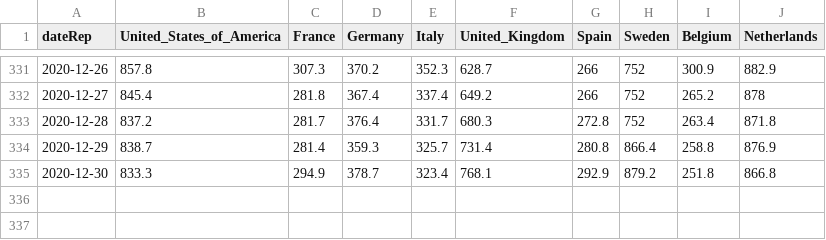
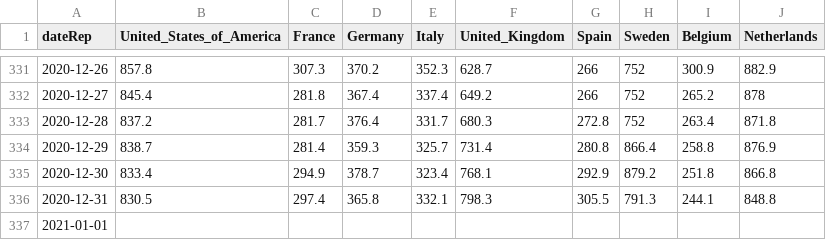
Before and after one commit to Scienzainrete/covid-19, a CSV file: ecdc_casi_100k.csv, drawn as a sheet; only a part is shown, gaps mark what is left out.

```diff
--- a/ecdc_casi_100k.csv
+++ b/ecdc_casi_100k.csv
@@ -334,2 +334,4 @@
 "2020-12-29",838.7,281.4,359.3,325.7,731.4,280.8,866.4,258.8,876.9
-"2020-12-30",833.3,294.9,378.7,323.4,768.1,292.9,879.2,251.8,866.8
+"2020-12-30",833.4,294.9,378.7,323.4,768.1,292.9,879.2,251.8,866.8
+"2020-12-31",830.5,297.4,365.8,332.1,798.3,305.5,791.3,244.1,848.8
+"2021-01-01",,,,,,,,,
```
Also changed, not shown: ecdc_morti_100k.csv.
